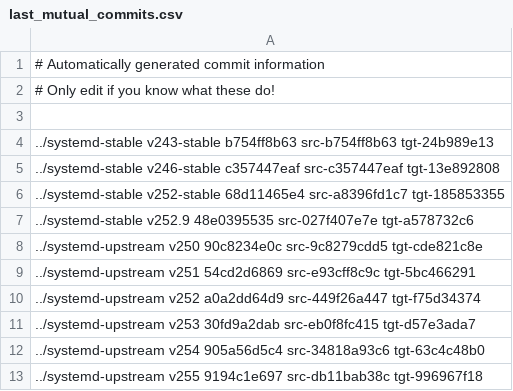
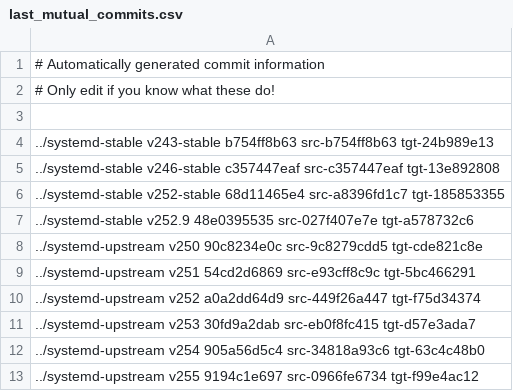
Before and after one commit to Yamakuzure/pwx-elogind-migration-tools, a CSV file: last_mutual_commits.csv, drawn as a sheet.

```diff
--- a/last_mutual_commits.csv
+++ b/last_mutual_commits.csv
@@ -12,2 +12,2 @@
 ../systemd-upstream v254        905a56d5c4 src-34818a93c6 tgt-63c4c48b0
-../systemd-upstream v255        9194c1e697 src-db11bab38c tgt-996967f18
+../systemd-upstream v255        9194c1e697 src-0966fe6734 tgt-f99e4ac12
```
Also changed, not shown: 1 other file.
